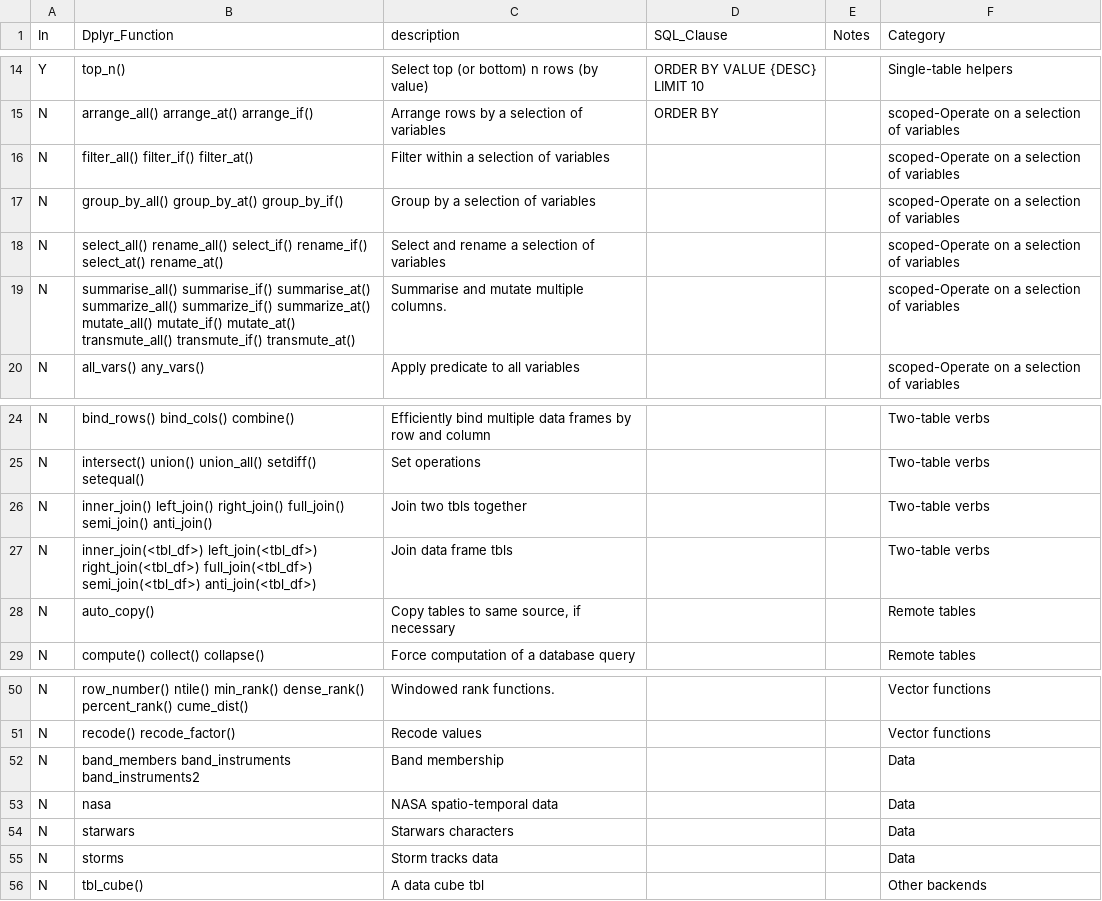
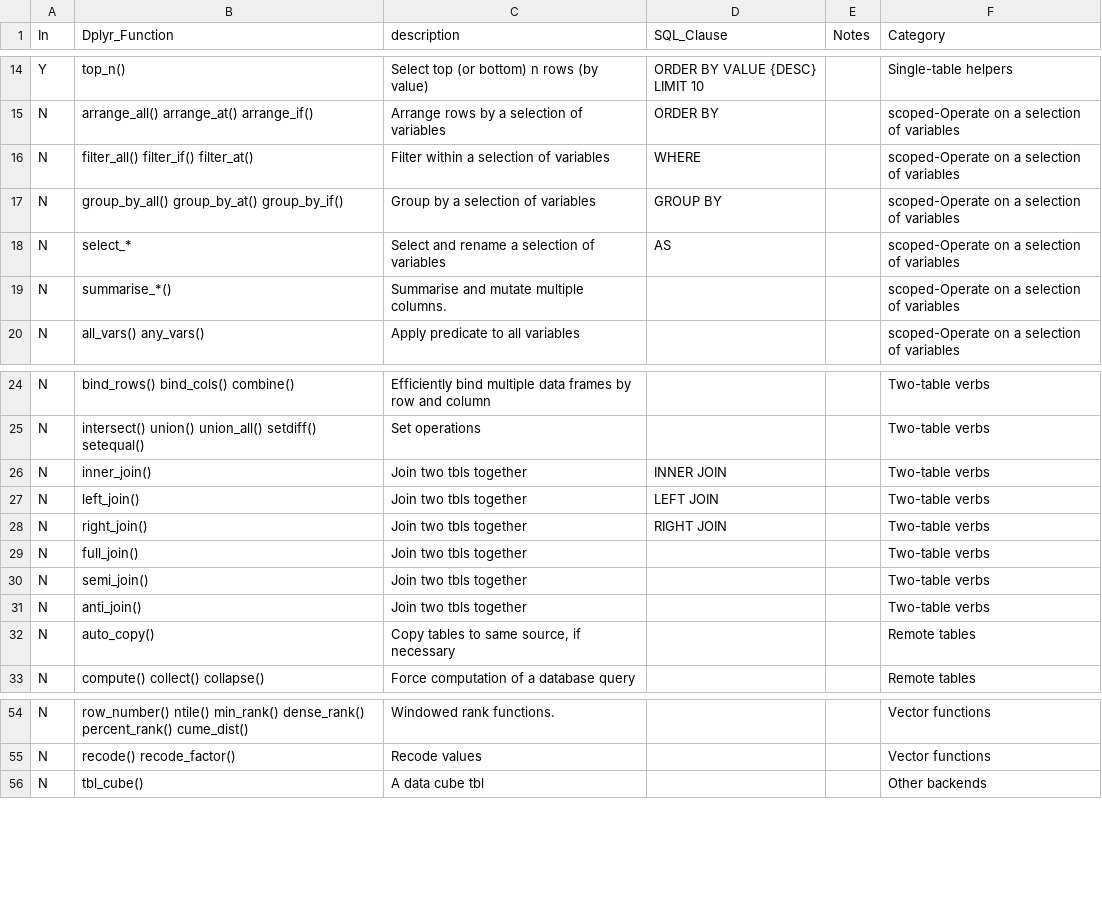
Before and after one commit to smithjd/sql-pet, a TSV file: 11-dplyr_sql_summary_table.tsv, drawn as a sheet; only a part is shown, gaps mark what is left out; removed rows and columns are numbered as before the commit, all else as after; the diff names each change by its address in the sheet, - before the commit and + after, or states it on an @@ line.

```diff
--- a/11-dplyr_sql_summary_table.tsv
+++ b/11-dplyr_sql_summary_table.tsv
-D16 (SQL_Clause): (empty)
+D16 (SQL_Clause): WHERE
-D17 (SQL_Clause): (empty)
+D17 (SQL_Clause): GROUP BY
-B18 (Dplyr_Function): select_all() rename_all() select_if() rename_if() select_at() rename_at()
+B18 (Dplyr_Function): select_*
-D18 (SQL_Clause): (empty)
+D18 (SQL_Clause): AS
-B19 (Dplyr_Function): summarise_all() summarise_if() summarise_at() summarize_all() summarize_if() summarize_at() mutate_all() mutate_if() mutate_at() transmute_all() transmute_if() transmute_at()
+B19 (Dplyr_Function): summarise_*()
+row 26: N | inner_join() | Join two tbls together | INNER JOIN |  | Two-table verbs
+row 27: N | left_join() | Join two tbls together | LEFT JOIN |  | Two-table verbs
+row 28: N | right_join() | Join two tbls together | RIGHT JOIN |  | Two-table verbs
-B29 (Dplyr_Function): inner_join() left_join() right_join() full_join() semi_join() anti_join()
+B29 (Dplyr_Function): full_join()
+row 30: N | semi_join() | Join two tbls together |  |  | Two-table verbs
-B31 (Dplyr_Function): inner_join(<tbl_df>) left_join(<tbl_df>) right_join(<tbl_df>) full_join(<tbl_df>) semi_join(<tbl_df>) anti_join(<tbl_df>)
+B31 (Dplyr_Function): anti_join()
-C31 (description): Join data frame tbls
+C31 (description): Join two tbls together
-row 52: N | band_members band_instruments band_instruments2 | Band membership |  |  | Data
-row 53: N | nasa | NASA spatio-temporal data |  |  | Data
-row 54: N | starwars | Starwars characters |  |  | Data
-row 55: N | storms | Storm tracks data |  |  | Data
```
Also changed, not shown: 42 other files.
